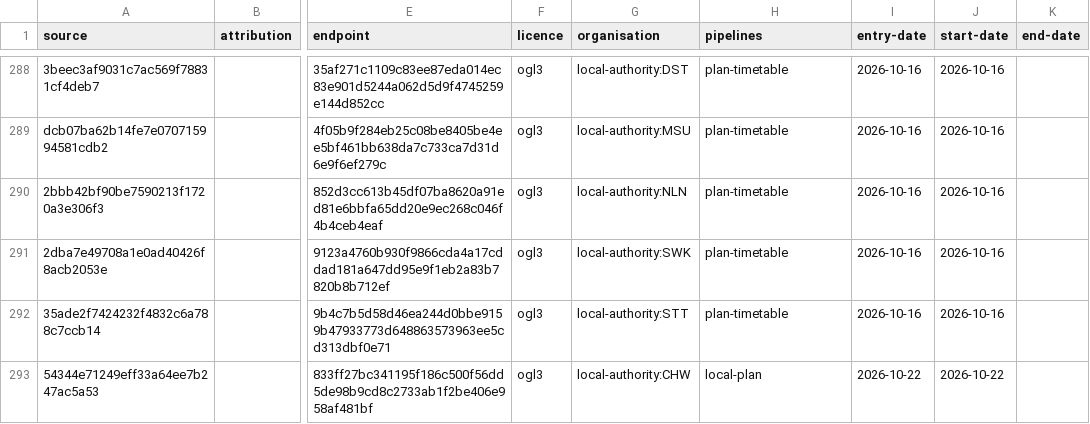
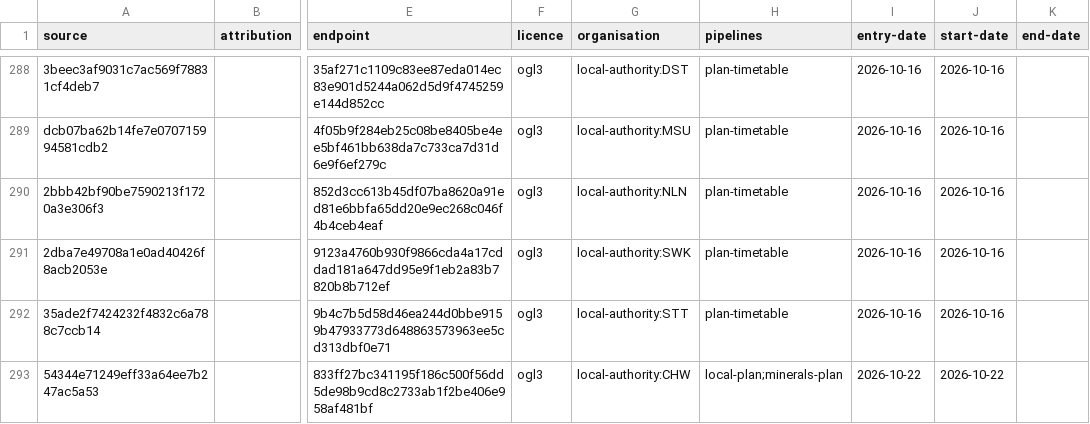
Before and after one commit to digital-land/config, a CSV file: collection/local-plan/source.csv, drawn as a sheet; only a part is shown, gaps mark what is left out; the diff names each change by its address in the sheet, - before the commit and + after, or states it on an @@ line.

```diff
--- a/collection/local-plan/source.csv
+++ b/collection/local-plan/source.csv
-H293 (pipelines): local-plan
+H293 (pipelines): local-plan;minerals-plan
```
Also changed, not shown: pipeline/local-plan/entity-organisation.csv, 1 other file.
